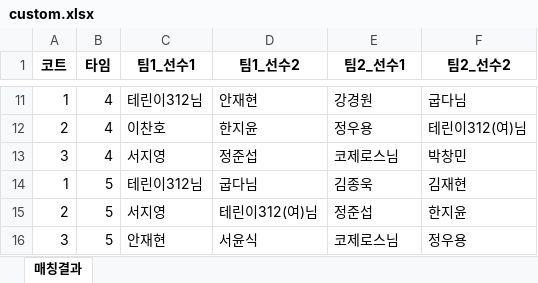
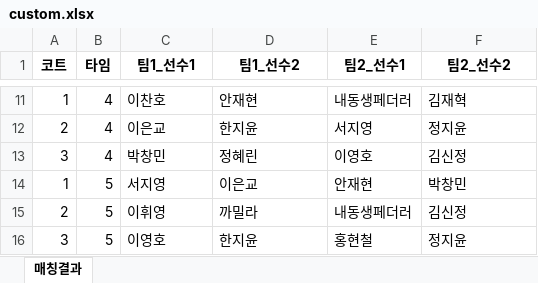
Before and after one commit to jy17347/tennis-matching, an Excel workbook: dataset/custom.xlsx, sheet 매칭결과, drawn as a sheet; only a part is shown, gaps mark what is left out; values as stored, in another font and other column widths than the file's, no borders; the diff covers the shown part only; the diff names each change by its address in the sheet, - before the commit and + after, or states it on an @@ line.

```diff
--- a/dataset/custom.xlsx (sheet 매칭결과)
+++ b/dataset/custom.xlsx (sheet 매칭결과)
-C11 (팀1_선수1): 테린이312님
+C11 (팀1_선수1): 이찬호
-E11 (팀2_선수1): 강경원
+E11 (팀2_선수1): 내동생페더러
-F11 (팀2_선수2): 굽다님
+F11 (팀2_선수2): 김재혁
-C12 (팀1_선수1): 이찬호
+C12 (팀1_선수1): 이은교
-E12 (팀2_선수1): 정우용
+E12 (팀2_선수1): 서지영
-F12 (팀2_선수2): 테린이312(여)님
+F12 (팀2_선수2): 정지윤
-C13 (팀1_선수1): 서지영
+C13 (팀1_선수1): 박창민
-D13 (팀1_선수2): 정준섭
+D13 (팀1_선수2): 정혜린
-E13 (팀2_선수1): 코제로스님
+E13 (팀2_선수1): 이영호
-F13 (팀2_선수2): 박창민
+F13 (팀2_선수2): 김신정
-C14 (팀1_선수1): 테린이312님
+C14 (팀1_선수1): 서지영
-D14 (팀1_선수2): 굽다님
+D14 (팀1_선수2): 이은교
-E14 (팀2_선수1): 김종욱
+E14 (팀2_선수1): 안재현
-F14 (팀2_선수2): 김재현
+F14 (팀2_선수2): 박창민
-C15 (팀1_선수1): 서지영
+C15 (팀1_선수1): 이휘영
-D15 (팀1_선수2): 테린이312(여)님
+D15 (팀1_선수2): 까밀라
-E15 (팀2_선수1): 정준섭
+E15 (팀2_선수1): 내동생페더러
-F15 (팀2_선수2): 한지윤
+F15 (팀2_선수2): 김신정
-C16 (팀1_선수1): 안재현
+C16 (팀1_선수1): 이영호
-D16 (팀1_선수2): 서윤식
+D16 (팀1_선수2): 한지윤
-E16 (팀2_선수1): 코제로스님
+E16 (팀2_선수1): 홍현철
-F16 (팀2_선수2): 정우용
+F16 (팀2_선수2): 정지윤
```
Also changed, not shown: 32 edited cells elsewhere in this sheet, dataset/participation.xlsx, dataset/roster.xlsx, 1 other file.
